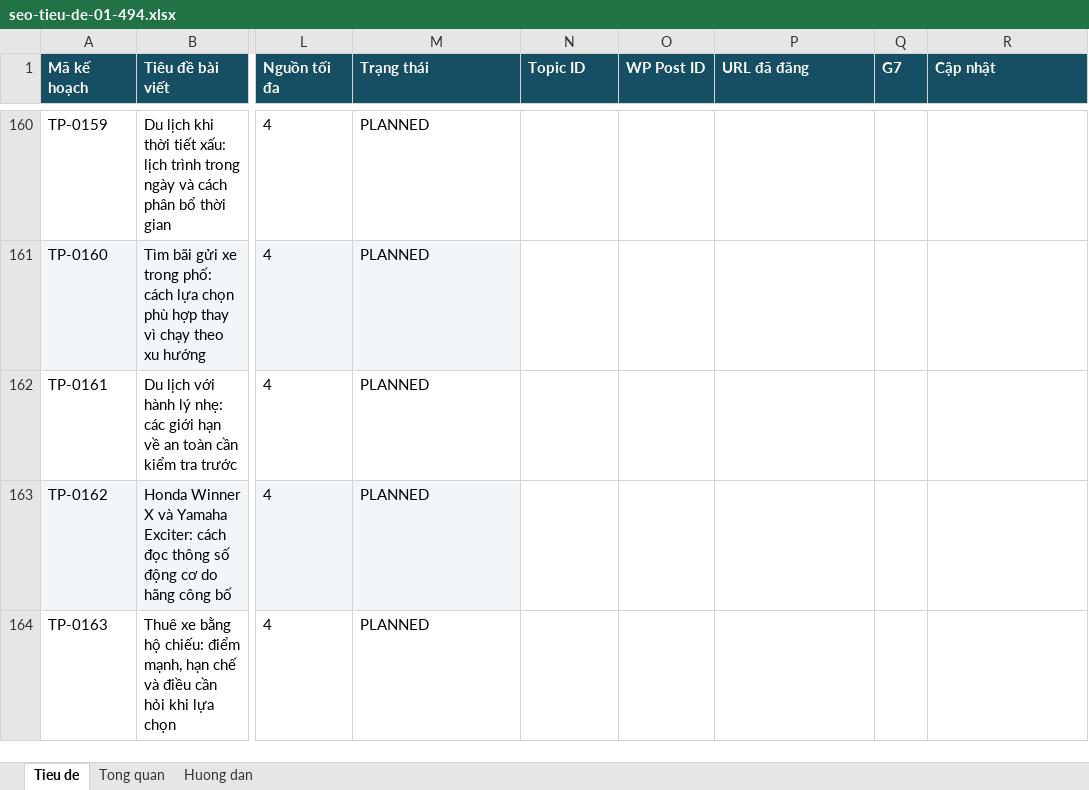
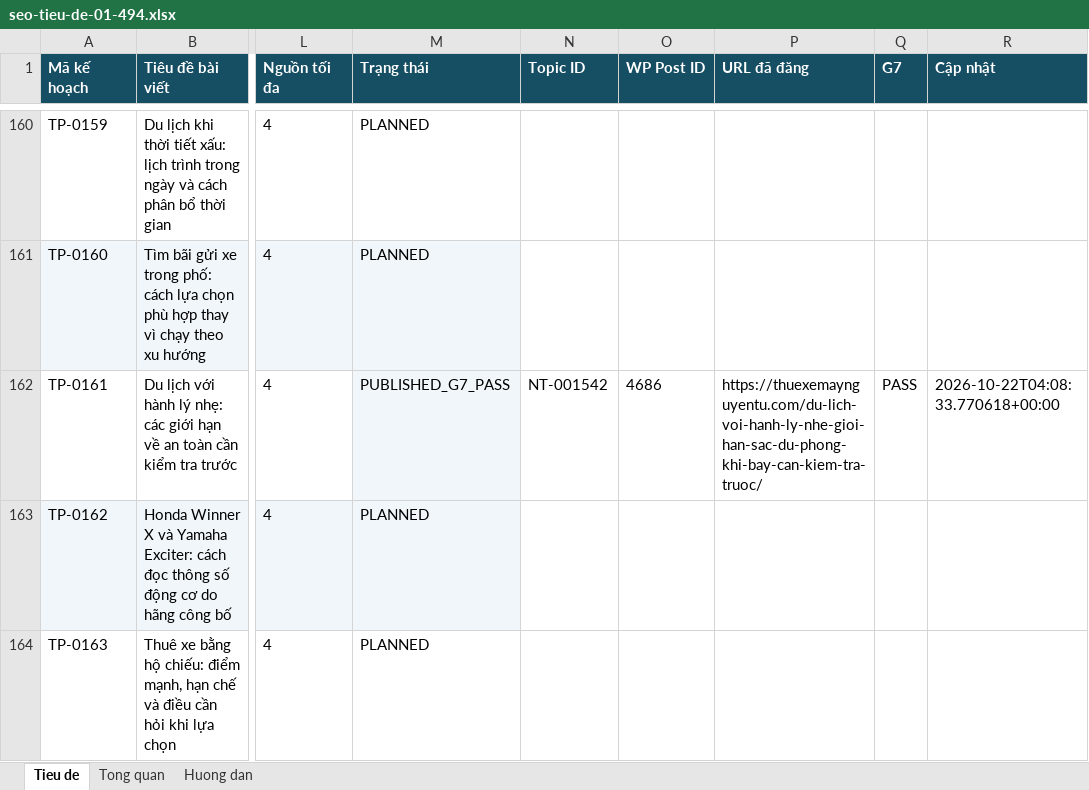
Before and after one commit to thuexemayhanoi/wp-writer, an Excel workbook: editorial/title-plan-1482/seo-tieu-de-01-494.xlsx, sheet Tieu de, drawn as a sheet; only a part is shown, gaps mark what is left out; values as stored, in another font and other column widths than the file's, no borders; the diff covers the shown part only; the diff names each change by its address in the sheet, - before the commit and + after, or states it on an @@ line.

```diff
--- a/editorial/title-plan-1482/seo-tieu-de-01-494.xlsx (sheet Tieu de)
+++ b/editorial/title-plan-1482/seo-tieu-de-01-494.xlsx (sheet Tieu de)
-M162 (Trạng thái): PLANNED
+M162 (Trạng thái): PUBLISHED_G7_PASS
-M162 fill: none
+M162 fill: #F0F6FA
-N162 (Topic ID): (empty)
+N162 (Topic ID): NT-001542
-O162 (WP Post ID): (empty)
+O162 (WP Post ID): 4686
-P162 (URL đã đăng): (empty)
+P162 (URL đã đăng): https://thuexemaynguyentu.com/du-lich-voi-hanh-ly-nhe-gioi-han-sac-du-phong-khi-bay-can-kiem-tra-truoc/
-Q162 (G7): (empty)
+Q162 (G7): PASS
-R162 (Cập nhật): (empty)
+R162 (Cập nhật): 2026-10-22T04:08:33.770618+00:00
```
Also changed, not shown: 30 edited cells and cell formats elsewhere in this sheet, sheet Tong quan, 3 other files.
